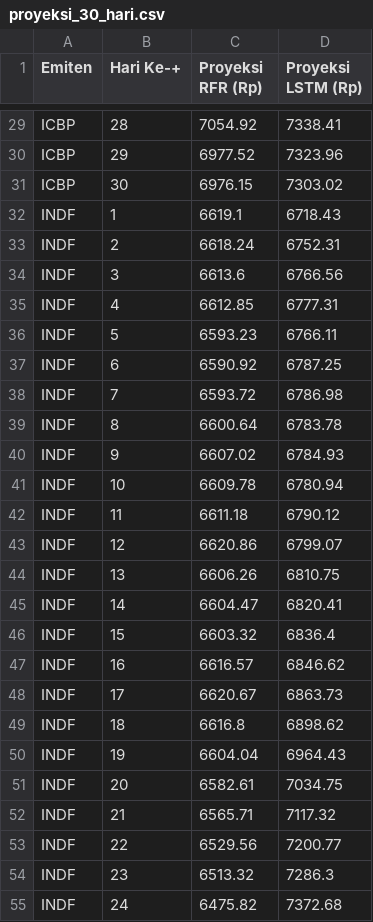
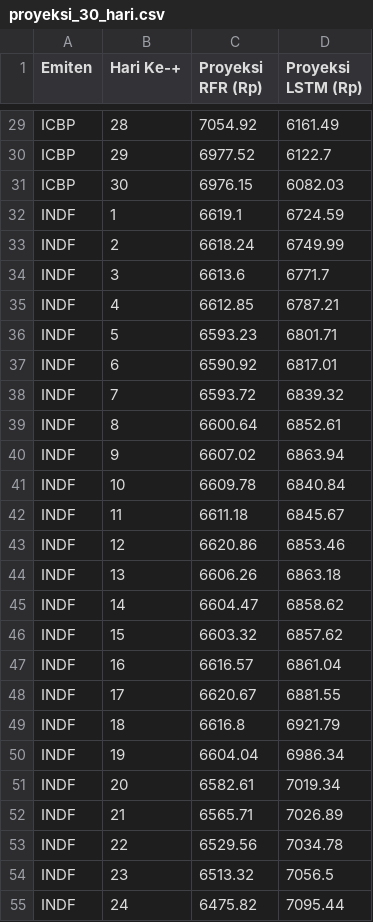
Before and after one commit to Eanbcl/Dashboard-Prediksi-dan-Analisis-RFR-dan-LSTM, a CSV file: Model/proyeksi_30_hari.csv, drawn as a sheet; only a part is shown, gaps mark what is left out; the diff covers the shown part only; the diff names each change by its address in the sheet, - before the commit and + after, or states it on an @@ line.

```diff
--- a/Model/proyeksi_30_hari.csv
+++ b/Model/proyeksi_30_hari.csv
-D29 (Proyeksi LSTM (Rp)): 7338.41
+D29 (Proyeksi LSTM (Rp)): 6161.49
-D30 (Proyeksi LSTM (Rp)): 7323.96
+D30 (Proyeksi LSTM (Rp)): 6122.7
-D31 (Proyeksi LSTM (Rp)): 7303.02
+D31 (Proyeksi LSTM (Rp)): 6082.03
-D32 (Proyeksi LSTM (Rp)): 6718.43
+D32 (Proyeksi LSTM (Rp)): 6724.59
-D33 (Proyeksi LSTM (Rp)): 6752.31
+D33 (Proyeksi LSTM (Rp)): 6749.99
-D34 (Proyeksi LSTM (Rp)): 6766.56
+D34 (Proyeksi LSTM (Rp)): 6771.7
-D35 (Proyeksi LSTM (Rp)): 6777.31
+D35 (Proyeksi LSTM (Rp)): 6787.21
-D36 (Proyeksi LSTM (Rp)): 6766.11
+D36 (Proyeksi LSTM (Rp)): 6801.71
-D37 (Proyeksi LSTM (Rp)): 6787.25
+D37 (Proyeksi LSTM (Rp)): 6817.01
-D38 (Proyeksi LSTM (Rp)): 6786.98
+D38 (Proyeksi LSTM (Rp)): 6839.32
-D39 (Proyeksi LSTM (Rp)): 6783.78
+D39 (Proyeksi LSTM (Rp)): 6852.61
-D40 (Proyeksi LSTM (Rp)): 6784.93
+D40 (Proyeksi LSTM (Rp)): 6863.94
-D41 (Proyeksi LSTM (Rp)): 6780.94
+D41 (Proyeksi LSTM (Rp)): 6840.84
-D42 (Proyeksi LSTM (Rp)): 6790.12
+D42 (Proyeksi LSTM (Rp)): 6845.67
-D43 (Proyeksi LSTM (Rp)): 6799.07
+D43 (Proyeksi LSTM (Rp)): 6853.46
-D44 (Proyeksi LSTM (Rp)): 6810.75
+D44 (Proyeksi LSTM (Rp)): 6863.18
-D45 (Proyeksi LSTM (Rp)): 6820.41
+D45 (Proyeksi LSTM (Rp)): 6858.62
-D46 (Proyeksi LSTM (Rp)): 6836.4
+D46 (Proyeksi LSTM (Rp)): 6857.62
-D47 (Proyeksi LSTM (Rp)): 6846.62
+D47 (Proyeksi LSTM (Rp)): 6861.04
-D48 (Proyeksi LSTM (Rp)): 6863.73
+D48 (Proyeksi LSTM (Rp)): 6881.55
-D49 (Proyeksi LSTM (Rp)): 6898.62
+D49 (Proyeksi LSTM (Rp)): 6921.79
-D50 (Proyeksi LSTM (Rp)): 6964.43
+D50 (Proyeksi LSTM (Rp)): 6986.34
-D51 (Proyeksi LSTM (Rp)): 7034.75
+D51 (Proyeksi LSTM (Rp)): 7019.34
-D52 (Proyeksi LSTM (Rp)): 7117.32
+D52 (Proyeksi LSTM (Rp)): 7026.89
-D53 (Proyeksi LSTM (Rp)): 7200.77
+D53 (Proyeksi LSTM (Rp)): 7034.78
-D54 (Proyeksi LSTM (Rp)): 7286.3
+D54 (Proyeksi LSTM (Rp)): 7056.5
-D55 (Proyeksi LSTM (Rp)): 7372.68
+D55 (Proyeksi LSTM (Rp)): 7095.44
```
Also changed, not shown: 123 edited cells elsewhere in this file, Model/ringkasan_evaluasi.csv, 16 other files.
